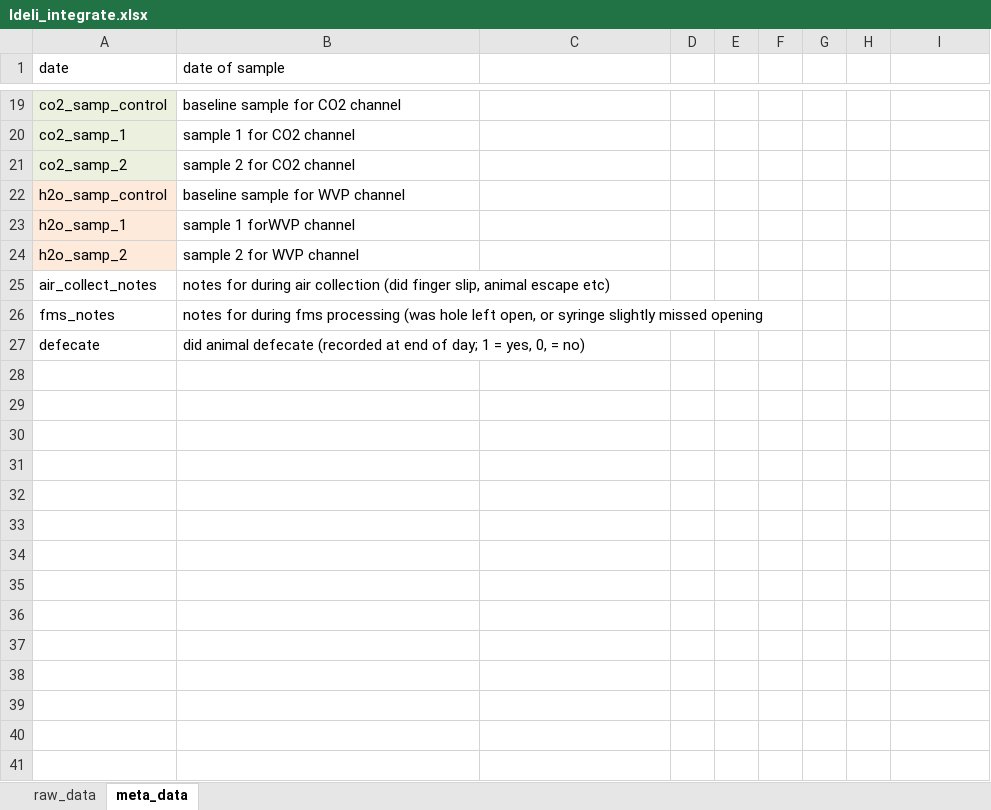
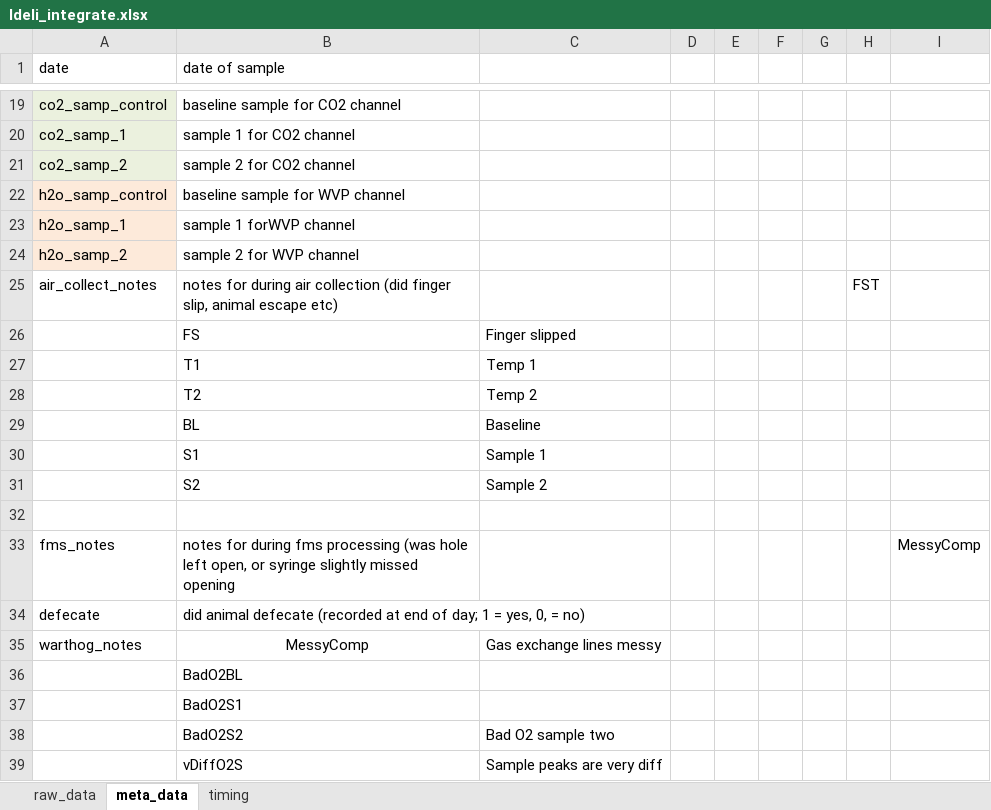
Before and after one commit to daniel1noble/smrrxn, an Excel workbook: data/ldeli_integrate.xlsx, sheet meta_data, drawn as a sheet; only a part is shown, gaps mark what is left out; values as stored, in another font and other column widths than the file's, no borders; addresses are those after the commit; the diff names each change by its address in the sheet, - before the commit and + after, or states it on an @@ line.

```diff
--- a/data/ldeli_integrate.xlsx (sheet meta_data)
+++ b/data/ldeli_integrate.xlsx (sheet meta_data)
+sheet tab: timing
-H25: (empty)
+H25: FST
+row 26:  | FS | Finger slipped
+row 27:  | T1 | Temp 1
+row 28:  | T2 | Temp 2
+row 29:  | BL | Baseline
+row 30:  | S1 | Sample 1
+row 31:  | S2 | Sample 2
+row 32: (empty)
-I33: (empty)
+I33: MessyComp
+row 35: warthog_notes | MessyComp | Gas exchange lines messy
+row 36:  | BadO2BL
+row 37:  | BadO2S1
+row 38:  | BadO2S2 | Bad O2 sample two
+row 39:  | vDiffO2S | Sample peaks are very diff
```
Also changed, not shown: sheet raw_data.
